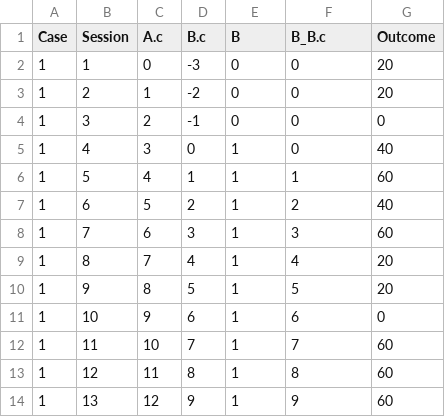
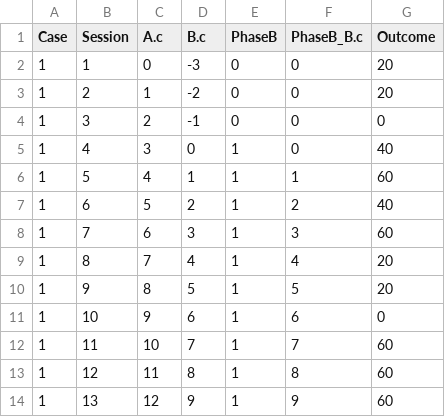
Before and after one commit to mshin77/2022ksse, a CSV file: AB.csv, drawn as a sheet.

Commit message:
Update AB.csv

```diff
--- a/AB.csv
+++ b/AB.csv
@@ -1,2 +1,2 @@
-Case,Session,A.c,B.c,B,B_B.c,Outcome
+Case,Session,A.c,B.c,PhaseB,PhaseB_B.c,Outcome
 1,1,0,-3,0,0,20
```
